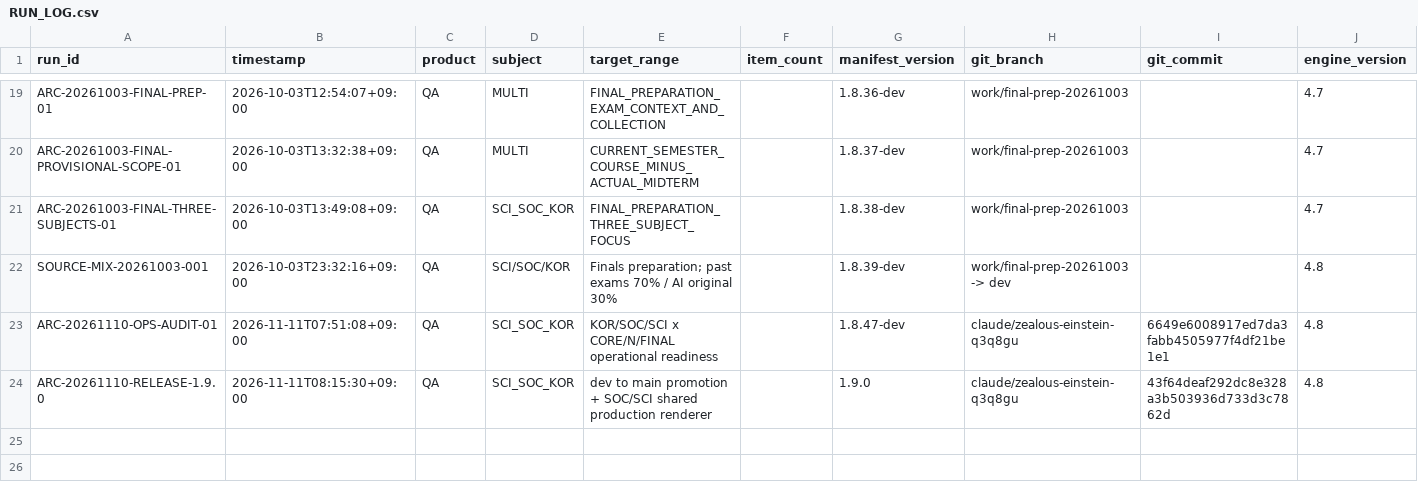
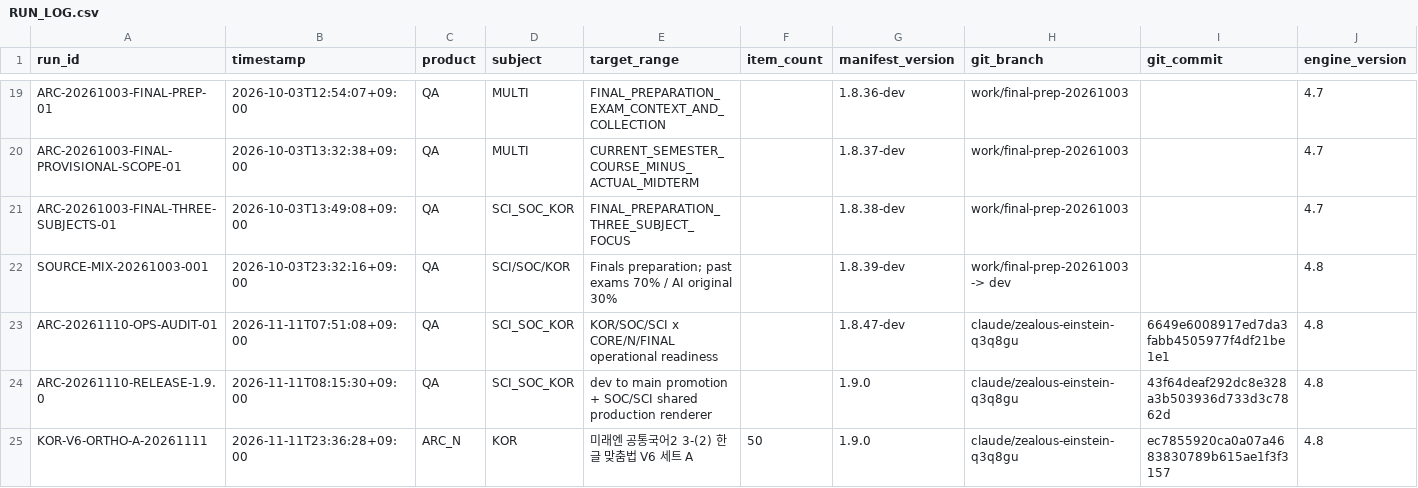
Before and after one commit to chanheep1003-tech/ARC-System, a CSV file: ops/RUN_LOG.csv, drawn as a sheet; only a part is shown, gaps mark what is left out; rows hold the shown columns only; the diff names each change by its address in the sheet, - before the commit and + after, or states it on an @@ line.

```diff
--- a/ops/RUN_LOG.csv
+++ b/ops/RUN_LOG.csv
+row 25: KOR-V6-ORTHO-A-20261111 | 2026-11-11T23:36:28+09:00 | ARC_N | KOR | 미래엔 공통국어2 3-(2) 한글 맞춤법 V6 세트 A | 50 | 1.9.0 | claude/zealous-einstein-q3q8gu | ec7855920ca0a07a4683830789b615ae1f3f3157 | 4.8
```
Also changed, not shown: 5 other files.
